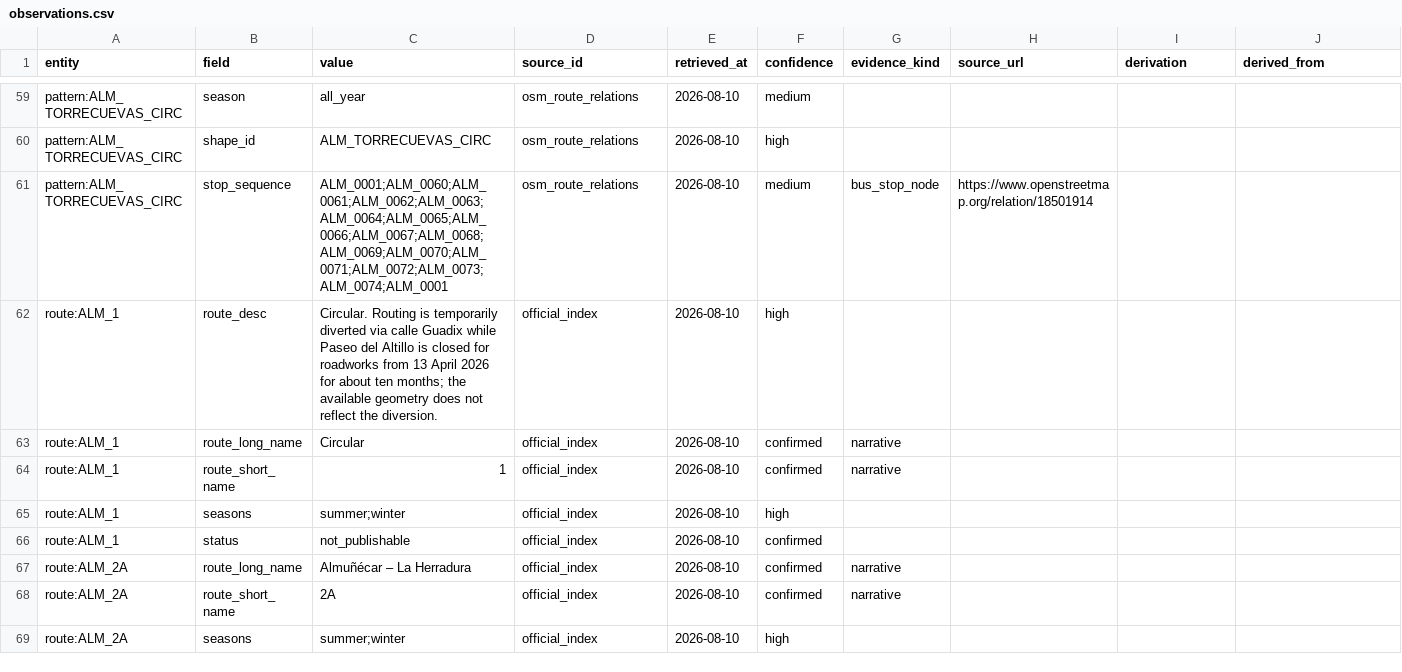
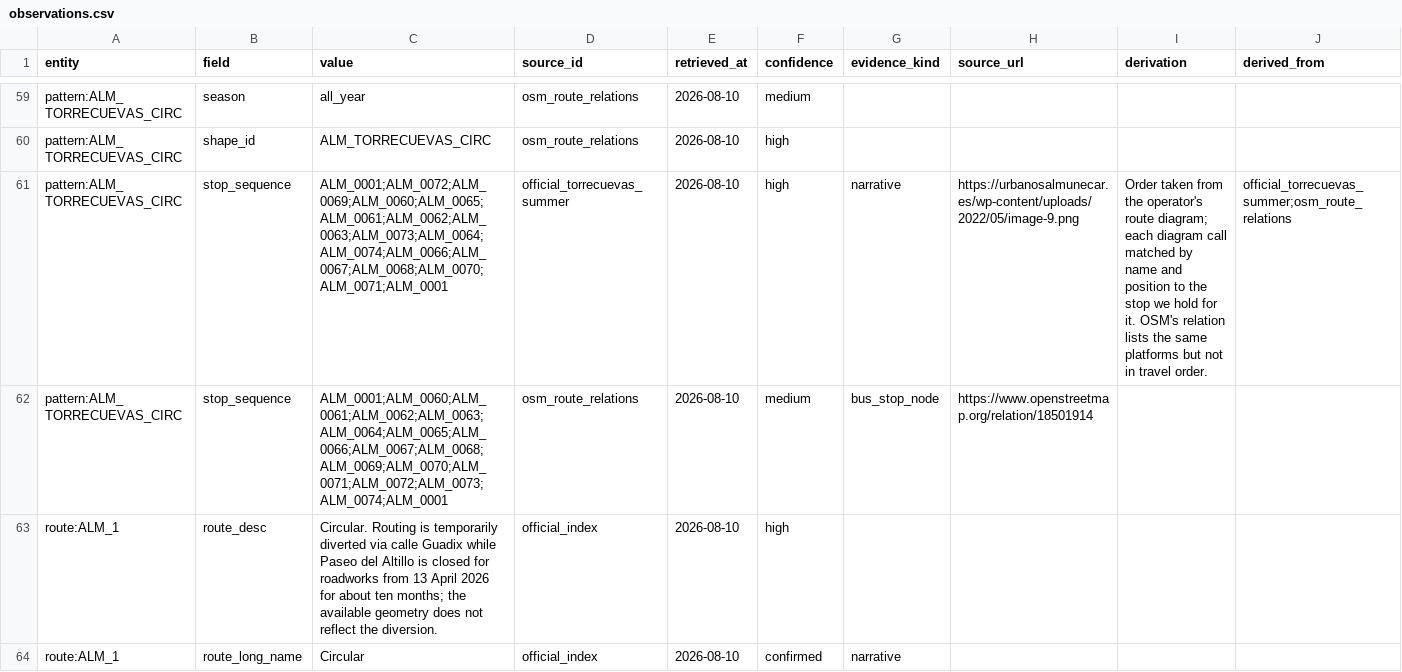
Before and after one commit to rtyx/almunecar-gtfs, a CSV file: data/evidence/observations.csv, drawn as a sheet; only a part is shown, gaps mark what is left out; the shorter side is filled out with more unchanged rows; rows hold the shown columns only; the diff names each change by its address in the sheet, - before the commit and + after, or states it on an @@ line.

```diff
--- a/data/evidence/observations.csv
+++ b/data/evidence/observations.csv
+row 61: pattern:ALM_TORRECUEVAS_CIRC | stop_sequence | ALM_0001;ALM_0072;ALM_0069;ALM_0060;ALM_0065;ALM_0061;ALM_0062;ALM_0063;ALM_0073;ALM_0064;ALM_0074;ALM_0066;ALM_0067;ALM_0068;ALM_0070;ALM_0071;ALM_0001 | official_torrecuevas_summer | 2026-08-10 | high | narrative | https://urbanosalmunecar.es/wp-content/uploads/2022/05/image-9.png | Order taken from the operator's route diagram; each diagram call matched by name and position to the stop we hold for it. OSM's relation lists the same platforms but not in travel order. | official_torrecuevas_summer;osm_route_relations
```
Also changed, not shown: 8 other files.
